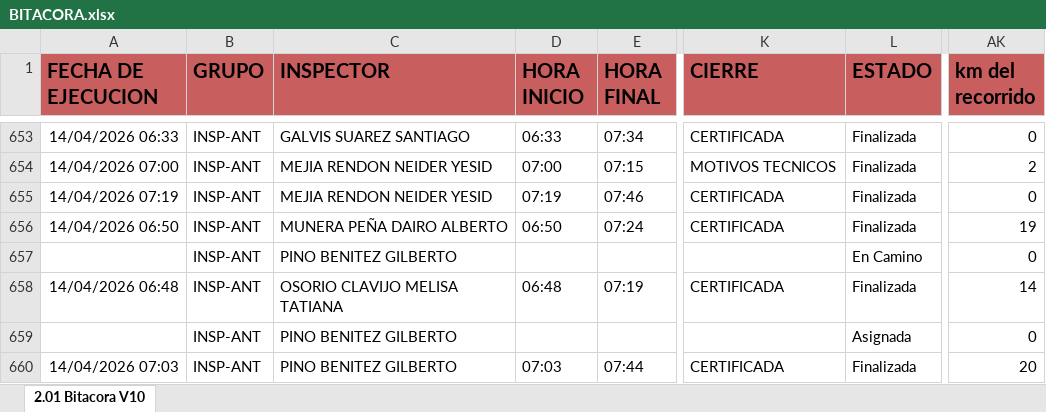
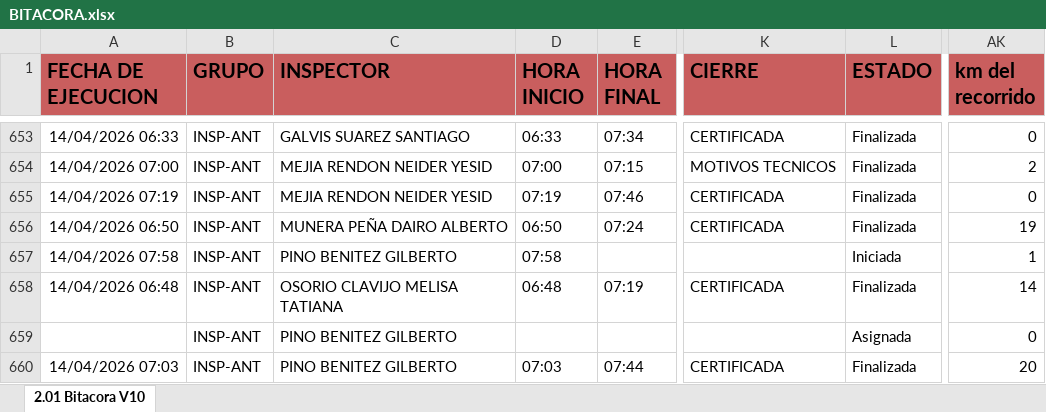
Before and after one commit to cristianchica2007z-create/dashboard-inspectores, an Excel workbook: BITACORA.xlsx, sheet 2.01 Bitacora V10, drawn as a sheet; only a part is shown, gaps mark what is left out; values as stored, in another font and other column widths than the file's, no borders; the diff covers the shown part only; the diff names each change by its address in the sheet, - before the commit and + after, or states it on an @@ line.

Commit message:
Actualización de BITACORA.xlsx desde Streamlit

```diff
--- a/BITACORA.xlsx (sheet 2.01 Bitacora V10)
+++ b/BITACORA.xlsx (sheet 2.01 Bitacora V10)
-A657 (FECHA DE EJECUCION): (empty)
+A657 (FECHA DE EJECUCION): 14/04/2026 07:58
-D657 (HORA INICIO): (empty)
+D657 (HORA INICIO): 07:58
-L657 (ESTADO): En Camino
+L657 (ESTADO): Iniciada
-AK657 (km del recorrido): 0
+AK657 (km del recorrido): 1
```
Also changed, not shown: 3 added rows and 66 edited cells elsewhere in this sheet.
